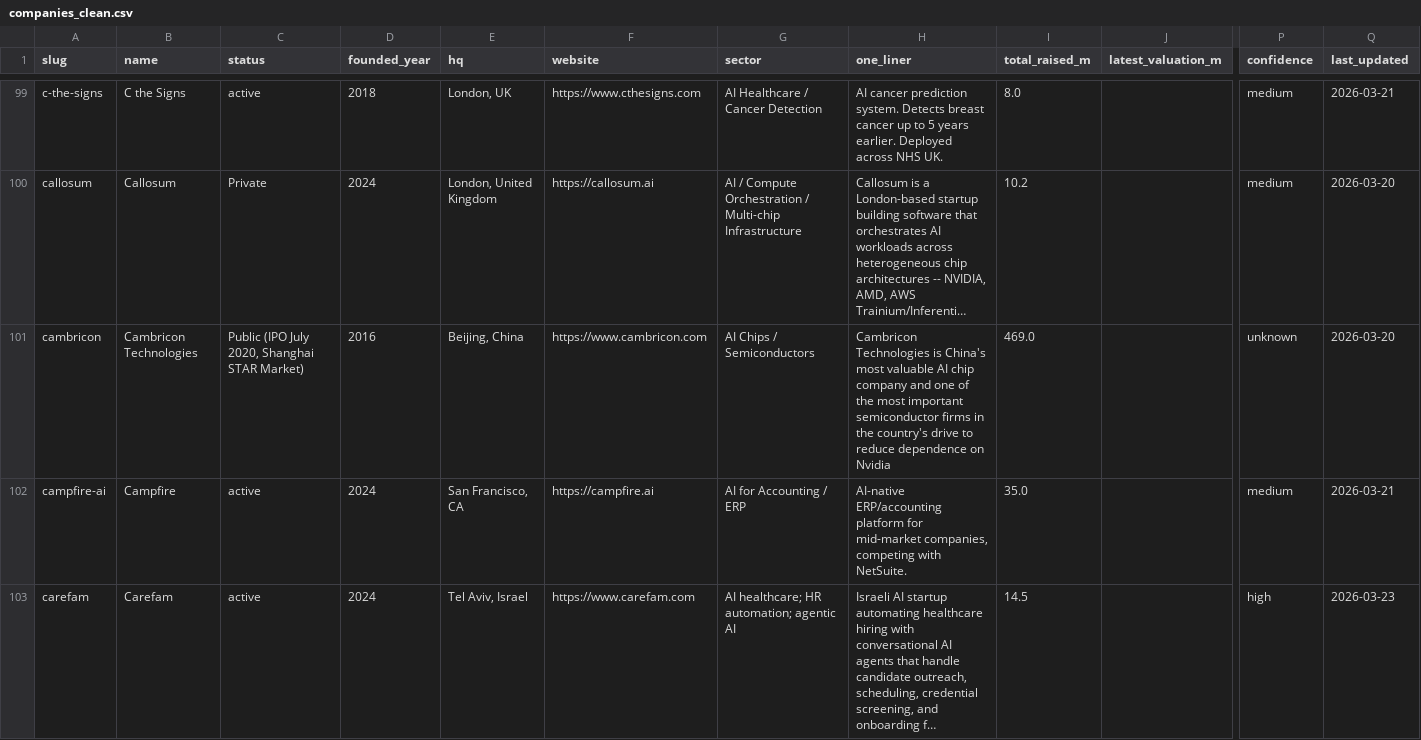
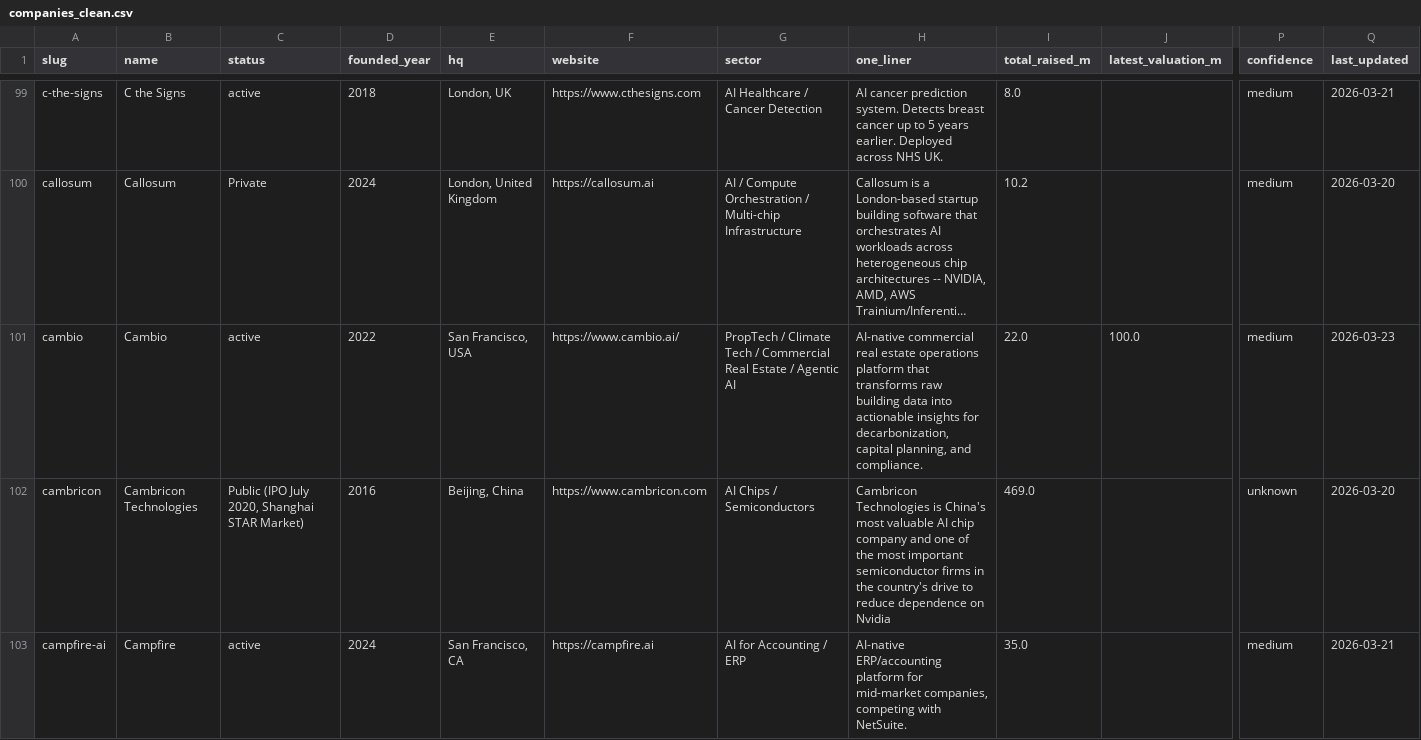
Before and after one commit to SoujiOkita98/AI-100-Lab, a CSV file: exports/companies_clean.csv, drawn as a sheet; only a part is shown, gaps mark what is left out; the shorter side is filled out with more unchanged rows; long unchanged cells end in …; rows hold the shown columns only; the diff names each change by its address in the sheet, - before the commit and + after, or states it on an @@ line.

```diff
--- a/exports/companies_clean.csv
+++ b/exports/companies_clean.csv
+row 101: cambio | Cambio | active | 2022 | San Francisco, USA | https://www.cambio.ai/ | PropTech / Climate Tech / Commercial Real Estate / Agentic AI | AI-native commercial real estate operations platform that transforms raw building data into actionable insights for decarbonization, capital planning, and compliance. | 22.0 | 100.0 | medium | 2026-03-23
```
Also changed, not shown: exports/founders_clean.csv, exports/rounds_clean.csv, 2 other files.
